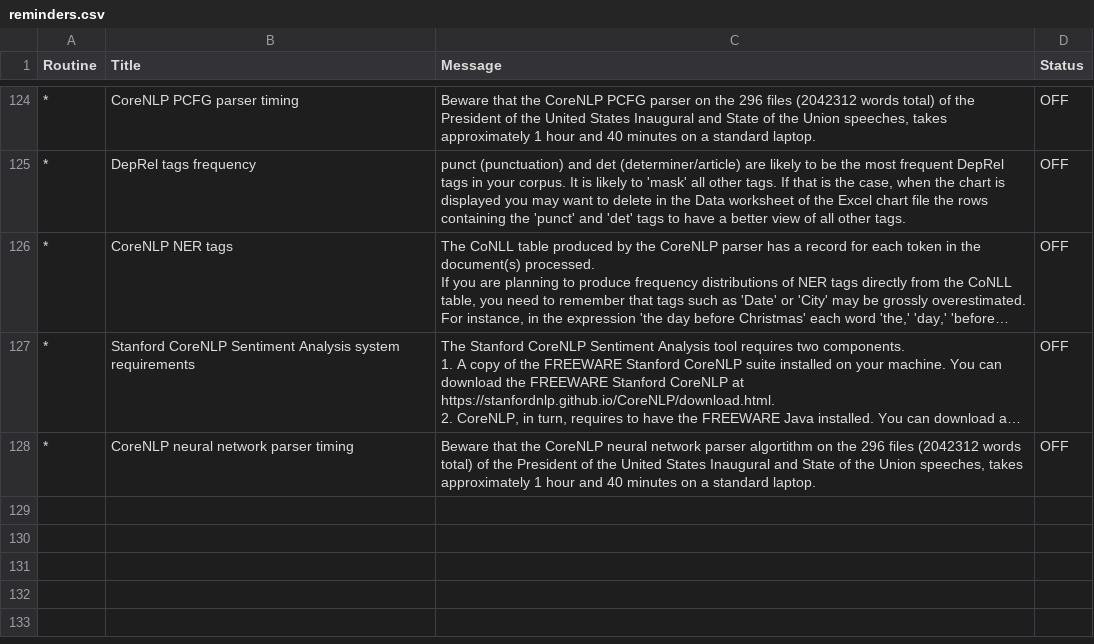
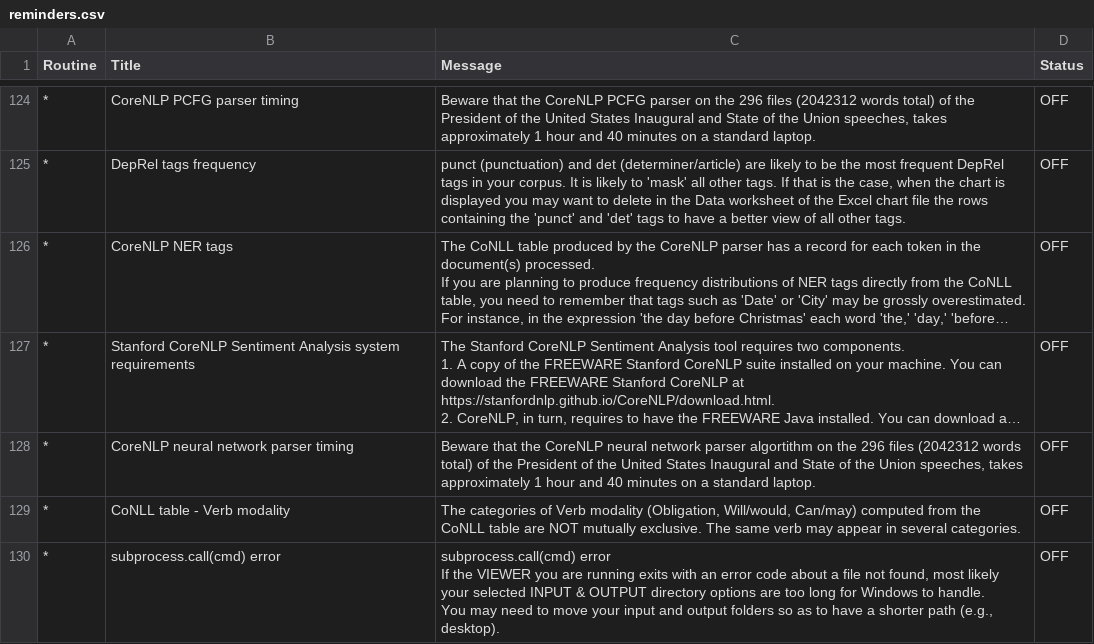
Before and after one commit to NLP-Suite/NLP-Suite, a CSV file: reminders/reminders.csv, drawn as a sheet; only a part is shown, gaps mark what is left out; long unchanged cells end in …; ↵ is a line break in a cell; the diff names each change by its address in the sheet, - before the commit and + after, or states it on an @@ line.

```diff
--- a/reminders/reminders.csv
+++ b/reminders/reminders.csv
+row 129: * | CoNLL table - Verb modality | The categories of Verb modality (Obligation, Will/would, Can/may) computed from the CoNLL table are NOT mutually exclusive. The same verb may appear in several categories. | OFF
+row 130: * | subprocess.call(cmd) error | subprocess.call(cmd) error ↵ If the VIEWER you are running exits with an error code about a file not found, most likely your selected INPUT & OUTPUT directory options are too long for Windows to handle. ↵ You may need to move your input and output folders so as to have a shorter path (e.g., desktop). | OFF
```
Also changed, not shown: 17 other files.
